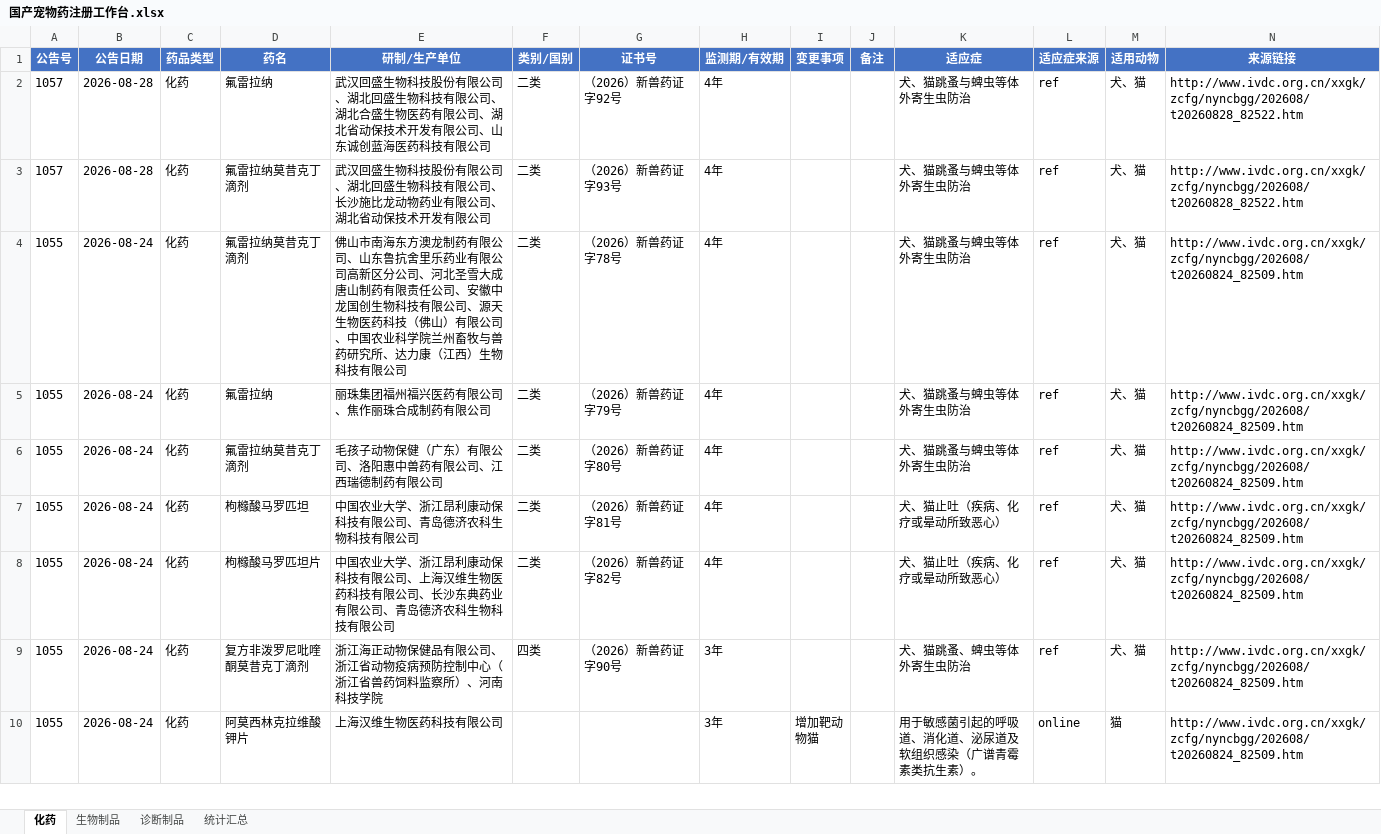
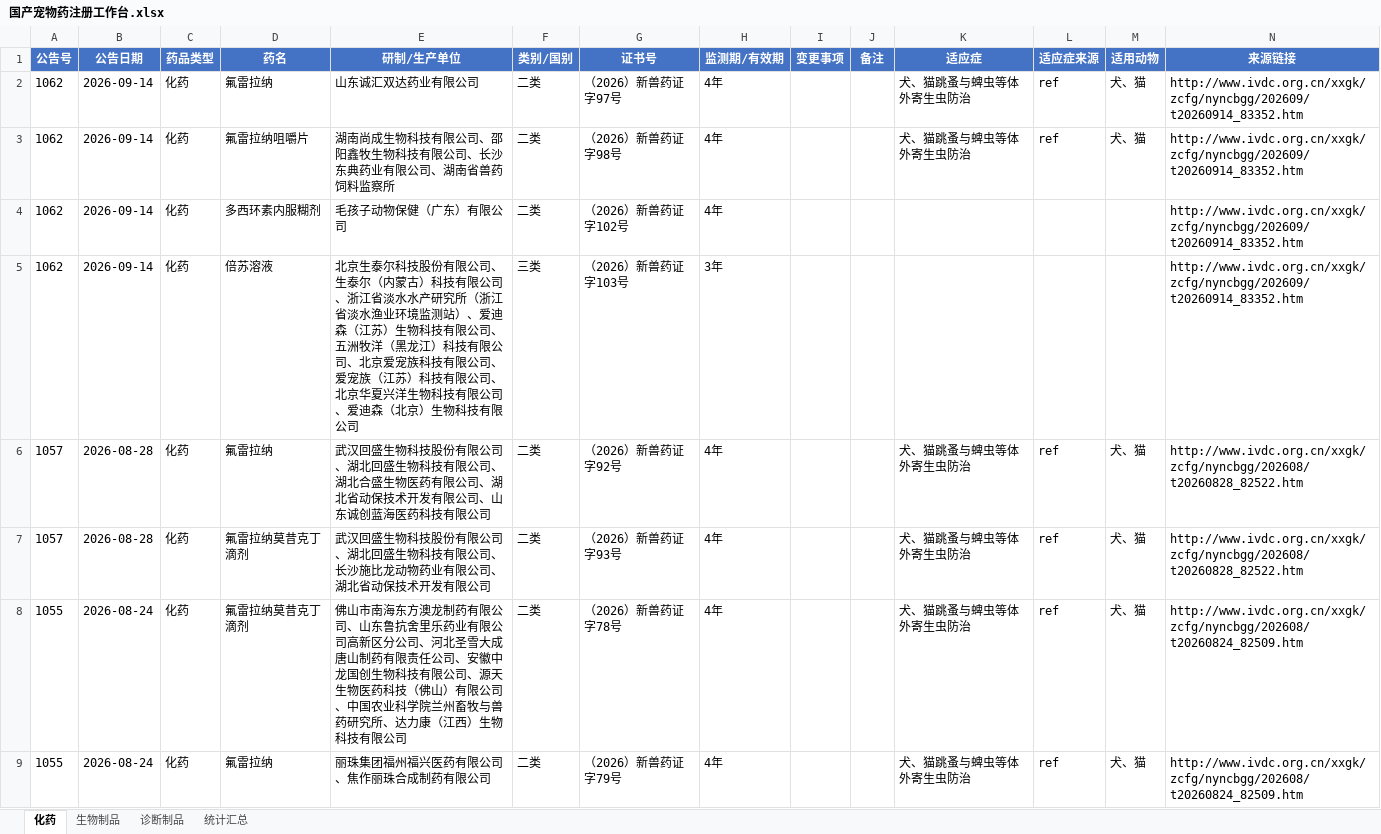
Before and after one commit to qqkiky/vet-drug-workbenches, an Excel workbook: workbench/国产宠物药注册工作台.xlsx, sheet 化药, drawn as a sheet; only a part is shown; the shorter side is filled out with more unchanged rows; values as stored, in another font and other column widths than the file's, no borders; the diff names each change by its address in the sheet, - before the commit and + after, or states it on an @@ line.

```diff
--- a/workbench/国产宠物药注册工作台.xlsx (sheet 化药)
+++ b/workbench/国产宠物药注册工作台.xlsx (sheet 化药)
+row 2: 1062 | 2026-09-14 | 化药 | 氟雷拉纳 | 山东诚汇双达药业有限公司 | 二类 | （2026）新兽药证字97号 | 4年 |  |  | 犬、猫跳蚤与蜱虫等体外寄生虫防治 | ref | 犬、猫 | http://www.ivdc.org.cn/xxgk/zcfg/nyncbgg/202609/t20260914_83352.htm
+row 3: 1062 | 2026-09-14 | 化药 | 氟雷拉纳咀嚼片 | 湖南尚成生物科技有限公司、邵阳鑫牧生物科技有限公司、长沙东典药业有限公司、湖南省兽药饲料监察所 | 二类 | （2026）新兽药证字98号 | 4年 |  |  | 犬、猫跳蚤与蜱虫等体外寄生虫防治 | ref | 犬、猫 | http://www.ivdc.org.cn/xxgk/zcfg/nyncbgg/202609/t20260914_83352.htm
+row 4: 1062 | 2026-09-14 | 化药 | 多西环素内服糊剂 | 毛孩子动物保健（广东）有限公司 | 二类 | （2026）新兽药证字102号 | 4年 |  |  |  |  |  | http://www.ivdc.org.cn/xxgk/zcfg/nyncbgg/202609/t20260914_83352.htm
+row 5: 1062 | 2026-09-14 | 化药 | 倍苏溶液 | 北京生泰尔科技股份有限公司、生泰尔（内蒙古）科技有限公司、浙江省淡水水产研究所（浙江省淡水渔业环境监测站）、爱迪森（江苏）生物科技有限公司、五洲牧洋（黑龙江）科技有限公司、北京爱宠族科技有限公司、爱宠族（江苏）科技有限公司、北京华夏兴洋生物科技有限公司、爱迪森（北京）生物科技有限公司 | 三类 | （2026）新兽药证字103号 | 3年 |  |  |  |  |  | http://www.ivdc.org.cn/xxgk/zcfg/nyncbgg/202609/t20260914_83352.htm
```
Also changed, not shown: sheet 统计汇总, sheet 诊断制品, sheet 生物制品, workbench/兽药注册工作台.xlsx, workbench/宠物药注册工作台.xlsx, 8 other files.
